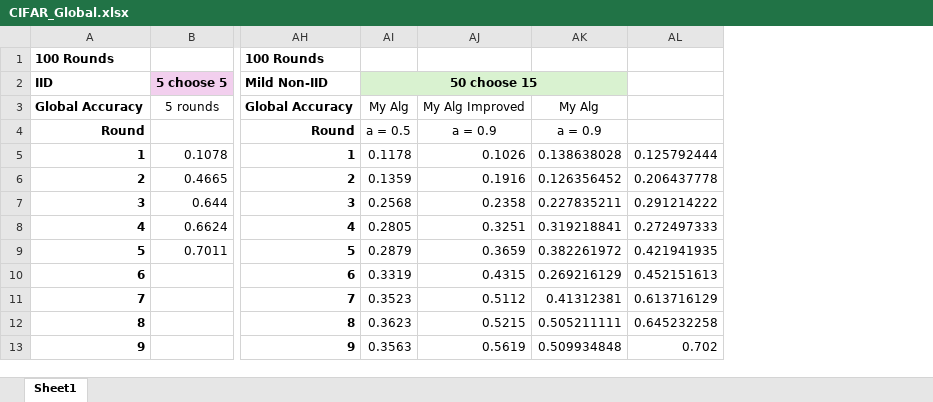
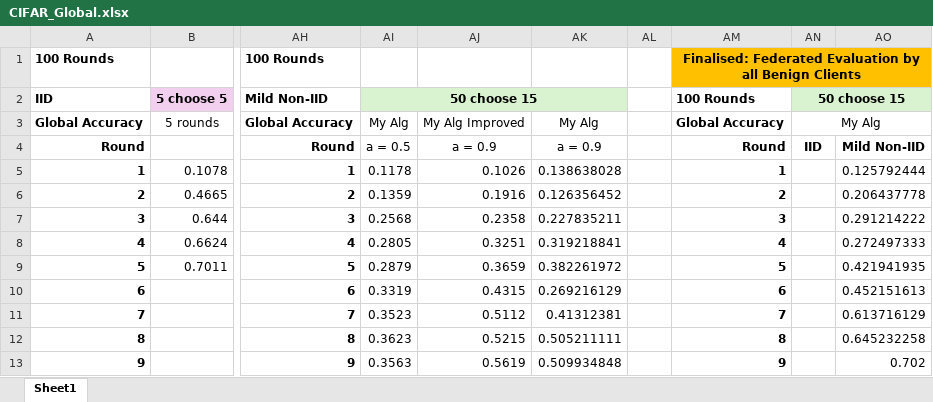
Before and after one commit to Ashley0909/Recover_FedAssets, an Excel workbook: CIFAR_Global.xlsx, sheet Sheet1, drawn as a sheet; only a part is shown, gaps mark what is left out; values as stored, in another font and other column widths than the file's, no borders; charts and pictures not drawn; addresses are those after the commit; the diff names each change by its address in the sheet, - before the commit and + after, or states it on an @@ line.

Commit message:
PLotted

```diff
--- a/CIFAR_Global.xlsx (sheet Sheet1)
+++ b/CIFAR_Global.xlsx (sheet Sheet1)
+column AL, empty
+column AM, rows 1-13: Finalised: Federated Evaluation by all Benign Clients | 100 Rounds | Global Accuracy | Round | 1 | 2 | 3 | 4 | 5 | 6 | 7 | 8 | 9
+column AN, rows 2-4: 50 choose 15 | My Alg | IID
-AO1 fill: none
+AO1 fill: #FFC000
-AJ2:AK2 fill: none
+AJ2:AK2 fill: #D9F2D0
-AO2 fill: none
+AO2 fill: #D9F2D0
-AO4: (empty)
+AO4: Mild Non-IID
```
Also changed, not shown: charts or pictures.
